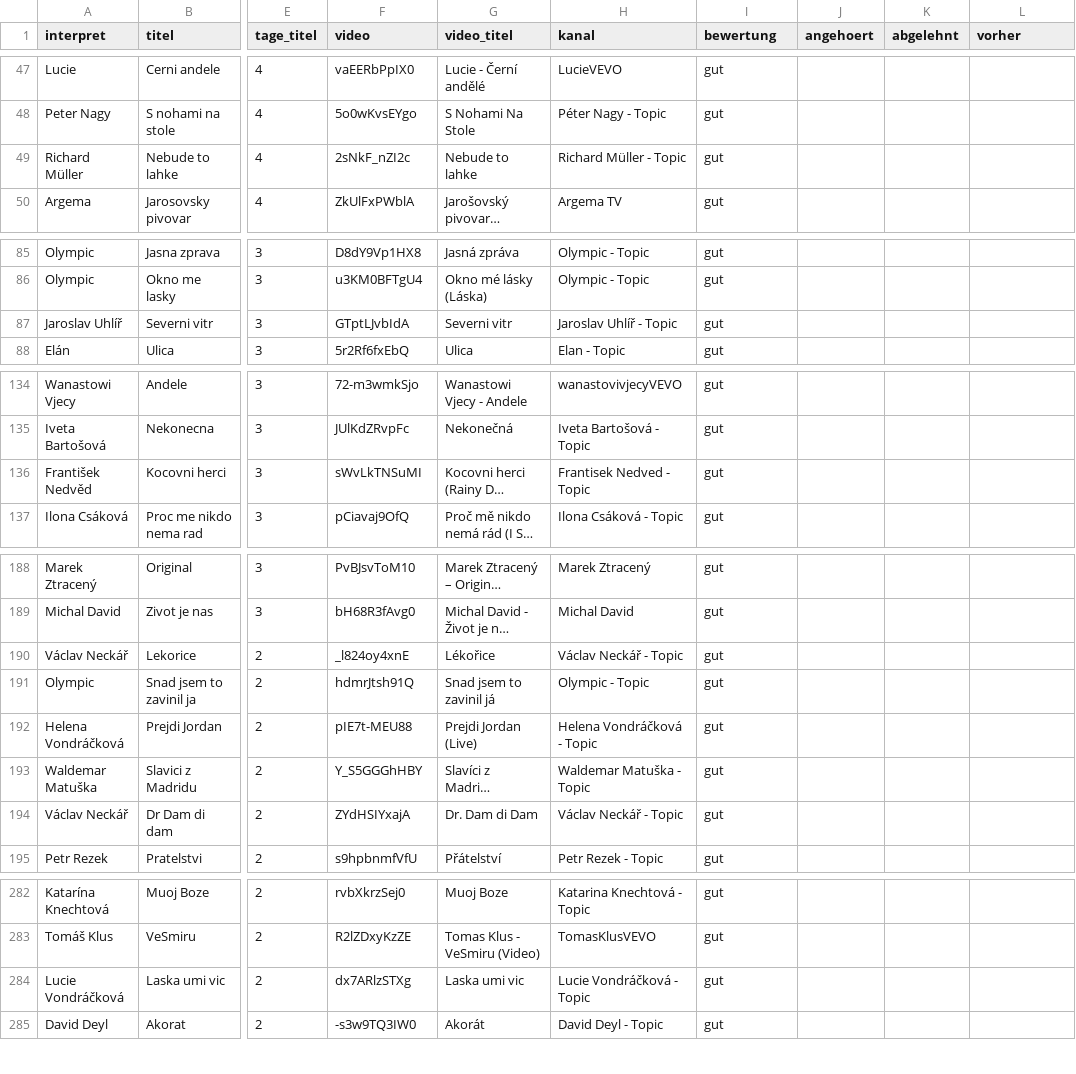
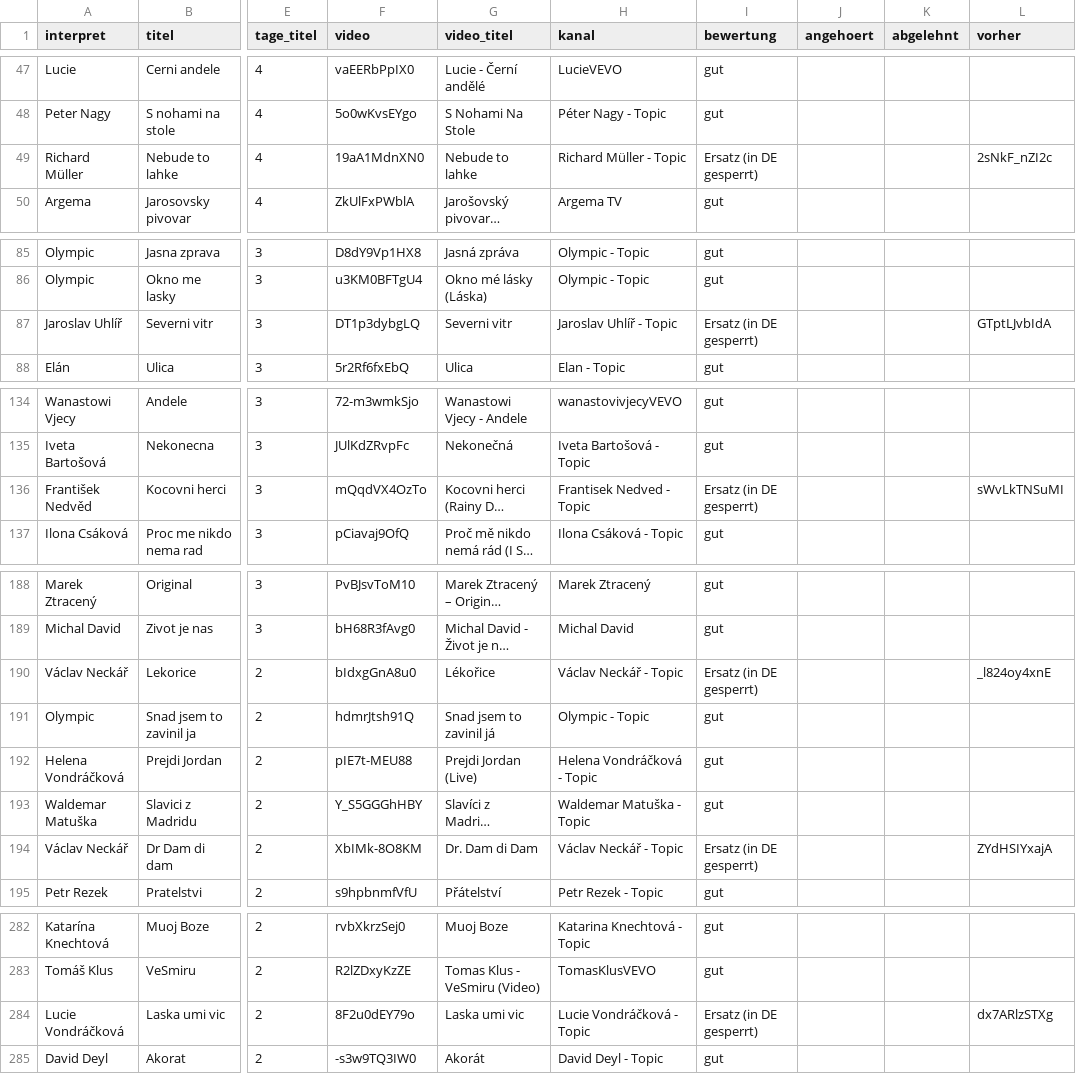
Before and after one commit to fammarek/Czechster, a CSV file: daten/kandidaten_videos.csv, drawn as a sheet; only a part is shown, gaps mark what is left out; long unchanged cells end in …; the diff names each change by its address in the sheet, - before the commit and + after, or states it on an @@ line.

```diff
--- a/daten/kandidaten_videos.csv
+++ b/daten/kandidaten_videos.csv
-F49 (video): 2sNkF_nZI2c
+F49 (video): 19aA1MdnXN0
-I49 (bewertung): gut
+I49 (bewertung): Ersatz (in DE gesperrt)
-L49 (vorher): (empty)
+L49 (vorher): 2sNkF_nZI2c
-F87 (video): GTptLJvbIdA
+F87 (video): DT1p3dybgLQ
-I87 (bewertung): gut
+I87 (bewertung): Ersatz (in DE gesperrt)
-L87 (vorher): (empty)
+L87 (vorher): GTptLJvbIdA
-F136 (video): sWvLkTNSuMI
+F136 (video): mQqdVX4OzTo
-I136 (bewertung): gut
+I136 (bewertung): Ersatz (in DE gesperrt)
-L136 (vorher): (empty)
+L136 (vorher): sWvLkTNSuMI
-F190 (video): _l824oy4xnE
+F190 (video): bIdxgGnA8u0
-I190 (bewertung): gut
+I190 (bewertung): Ersatz (in DE gesperrt)
-L190 (vorher): (empty)
+L190 (vorher): _l824oy4xnE
-F194 (video): ZYdHSIYxajA
+F194 (video): XbIMk-8O8KM
-I194 (bewertung): gut
+I194 (bewertung): Ersatz (in DE gesperrt)
-L194 (vorher): (empty)
+L194 (vorher): ZYdHSIYxajA
-F284 (video): dx7ARlzSTXg
+F284 (video): 8F2u0dEY79o
-I284 (bewertung): gut
+I284 (bewertung): Ersatz (in DE gesperrt)
-L284 (vorher): (empty)
+L284 (vorher): dx7ARlzSTXg
```
Also changed, not shown: 2 other files.
